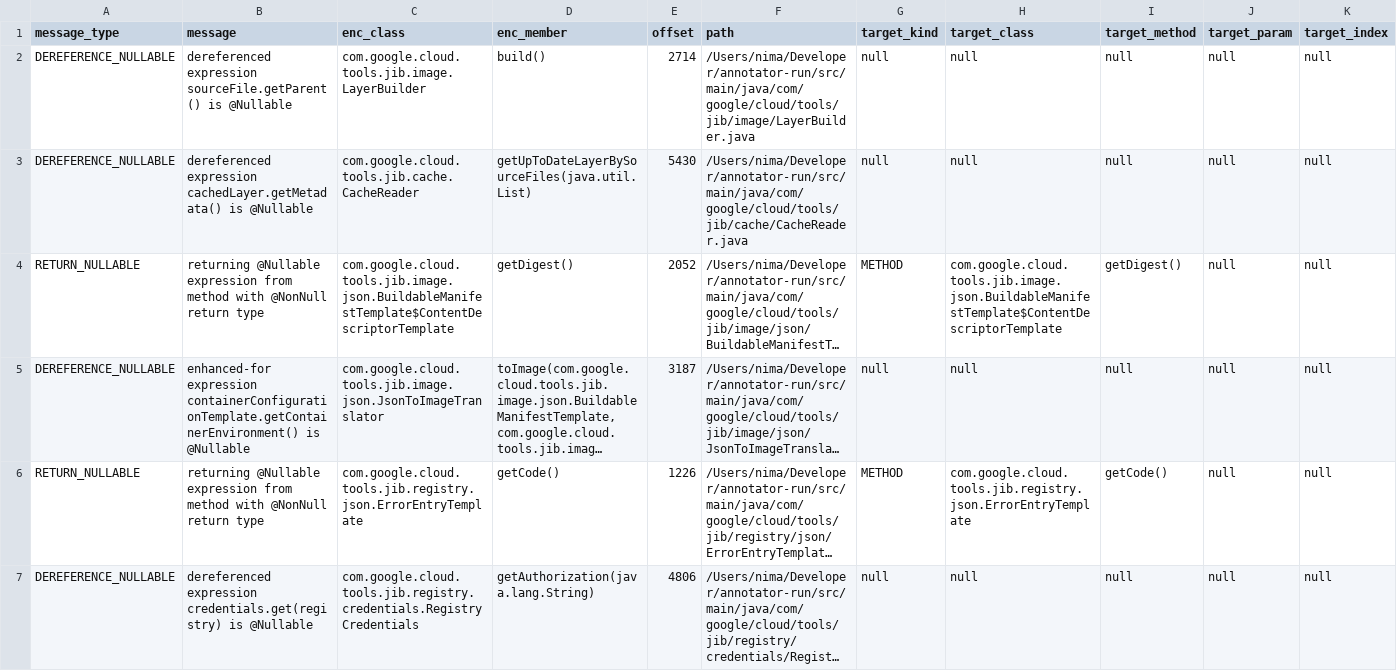
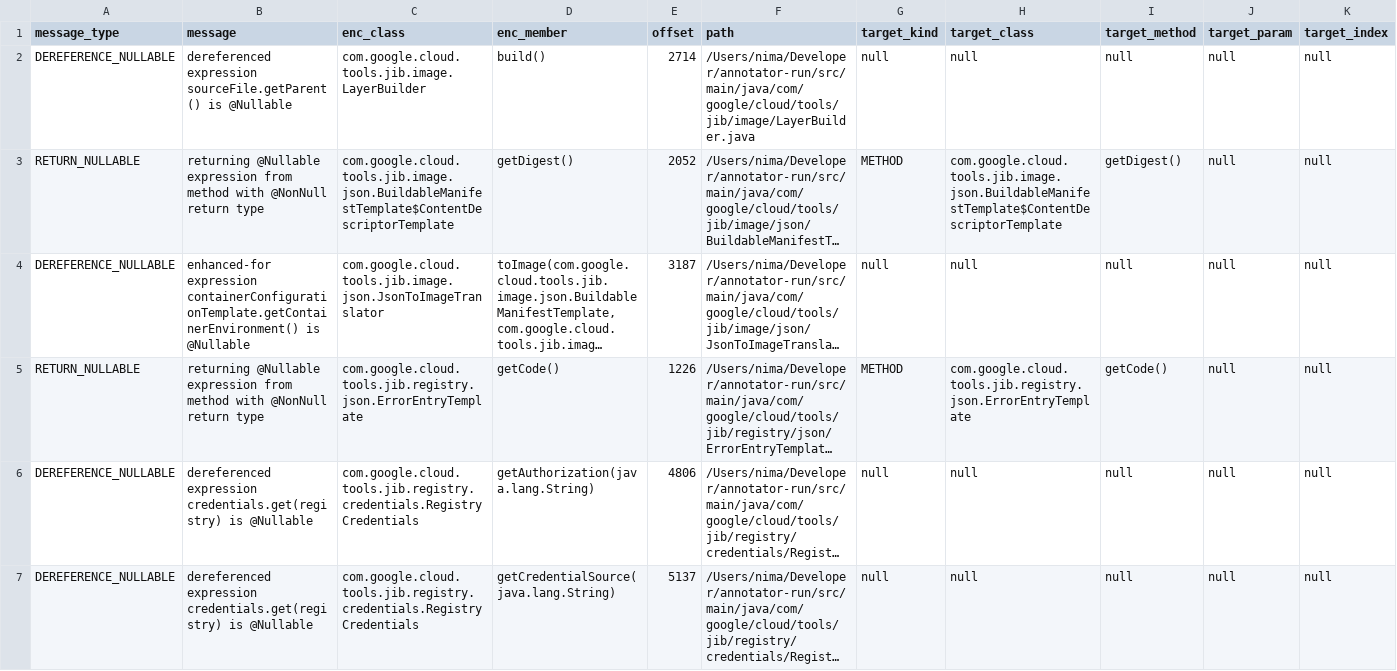
Before and after one commit to nimakarimipour/annotator-run, a TSV file: annotator-out/0/errors.tsv, drawn as a sheet; only a part is shown; the shorter side is filled out with more unchanged rows; long unchanged cells end in …; rows hold the shown columns only; the diff names each change by its address in the sheet, - before the commit and + after, or states it on an @@ line.

Commit message:
fix error 4

```diff
--- a/annotator-out/0/errors.tsv
+++ b/annotator-out/0/errors.tsv
-row 3: DEREFERENCE_NULLABLE | dereferenced expression cachedLayer.getMetadata() is @Nullable | com.google.cloud.tools.jib.cache.CacheReader | getUpToDateLayerBySourceFiles(java.util.List) | 5430 | /Users/nima/Developer/annotator-run/src/main/java/com/google/cloud/tools/jib/cache/CacheReader.java | null | null | null | null | null
```
Also changed, not shown: 1 other file.
